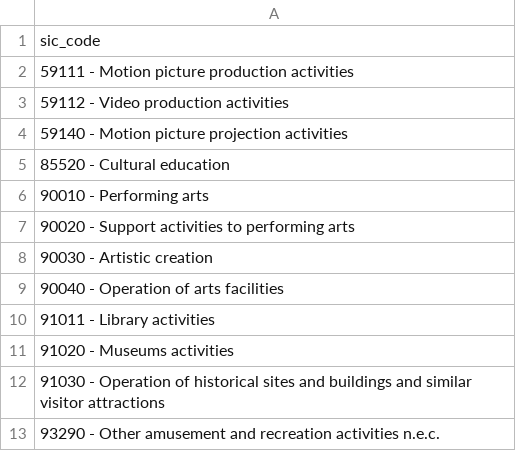
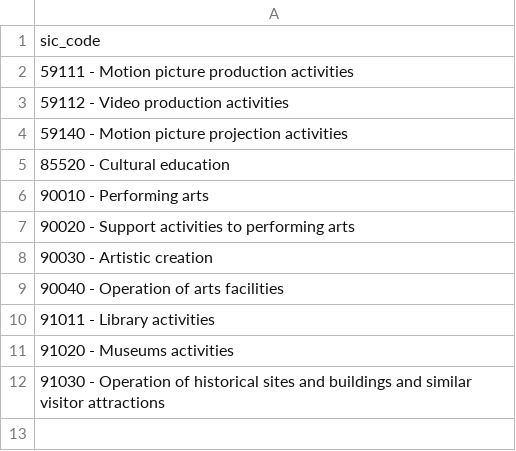
Before and after one commit to open-innovations/northumbria-culture-connect, a CSV file: raw/sic_codes.csv, drawn as a sheet; the diff names each change by its address in the sheet, - before the commit and + after, or states it on an @@ line.

```diff
--- a/raw/sic_codes.csv
+++ b/raw/sic_codes.csv
-row 13: 93290 - Other amusement and recreation activities n.e.c.
```
Also changed, not shown: src/data/companies-house/_data/sic_codes.csv, 6 other files.
